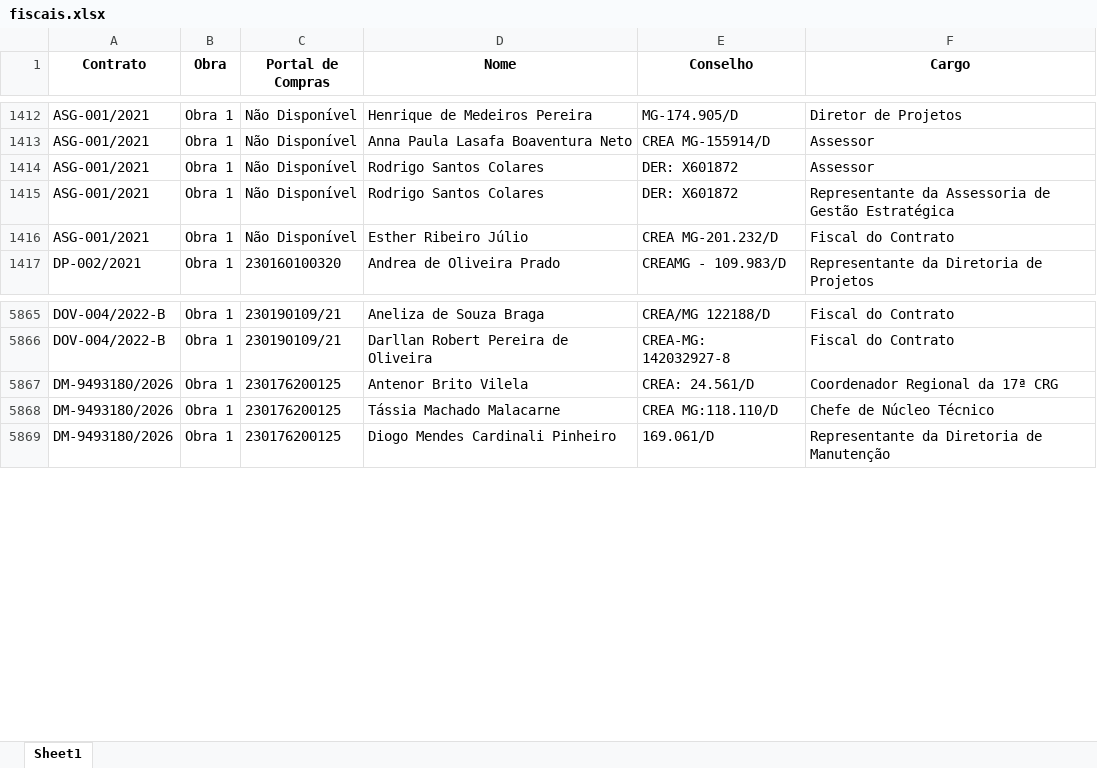
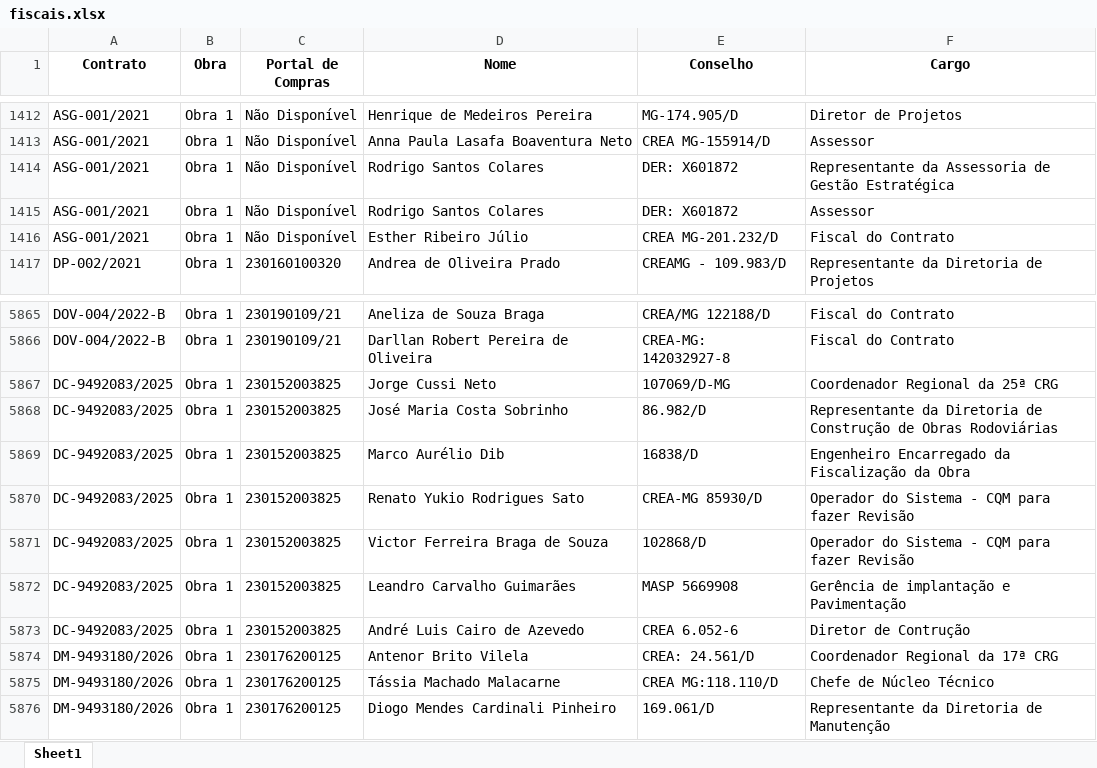
Before and after one commit to transparencia-mg/portal_obras, an Excel workbook: upload/fiscais.xlsx, sheet Sheet1, drawn as a sheet; only a part is shown, gaps mark what is left out; values as stored, in another font and other column widths than the file's, no borders; the diff names each change by its address in the sheet, - before the commit and + after, or states it on an @@ line.

Commit message:
Add files via upload

```diff
--- a/upload/fiscais.xlsx (sheet Sheet1)
+++ b/upload/fiscais.xlsx (sheet Sheet1)
@@ row 1414 moved to row 1415: ASG-001/2021 @@
+row 5867: DC-9492083/2025 | Obra 1 | 230152003825 | Jorge Cussi Neto | 107069/D-MG | Coordenador Regional da 25ª CRG
+row 5868: DC-9492083/2025 | Obra 1 | 230152003825 | José Maria Costa Sobrinho | 86.982/D | Representante da Diretoria de Construção de Obras Rodoviárias
+row 5869: DC-9492083/2025 | Obra 1 | 230152003825 | Marco Aurélio Dib | 16838/D | Engenheiro Encarregado da Fiscalização da Obra
+row 5870: DC-9492083/2025 | Obra 1 | 230152003825 | Renato Yukio Rodrigues Sato | CREA-MG 85930/D | Operador do Sistema - CQM para fazer Revisão
+row 5871: DC-9492083/2025 | Obra 1 | 230152003825 | Victor Ferreira Braga de Souza | 102868/D | Operador do Sistema - CQM para fazer Revisão
+row 5872: DC-9492083/2025 | Obra 1 | 230152003825 | Leandro Carvalho Guimarães | MASP 5669908 | Gerência de implantação e Pavimentação
+row 5873: DC-9492083/2025 | Obra 1 | 230152003825 | André Luis Cairo de Azevedo | CREA 6.052-6 | Diretor de Contrução
```
Also changed, not shown: upload/contratos.xlsx, upload/coordenadas.xlsx, 4 other files.
